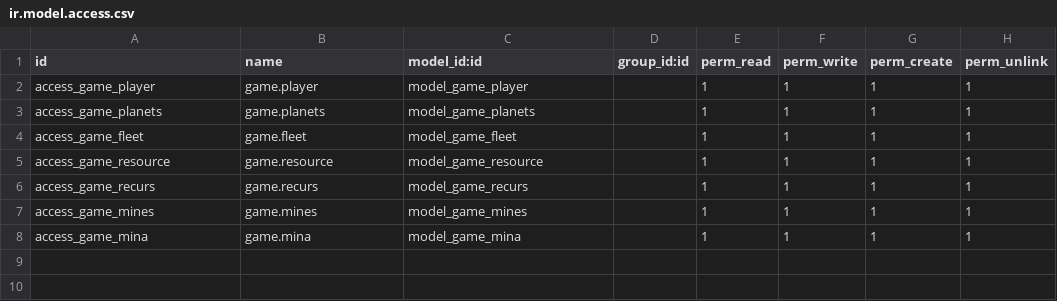
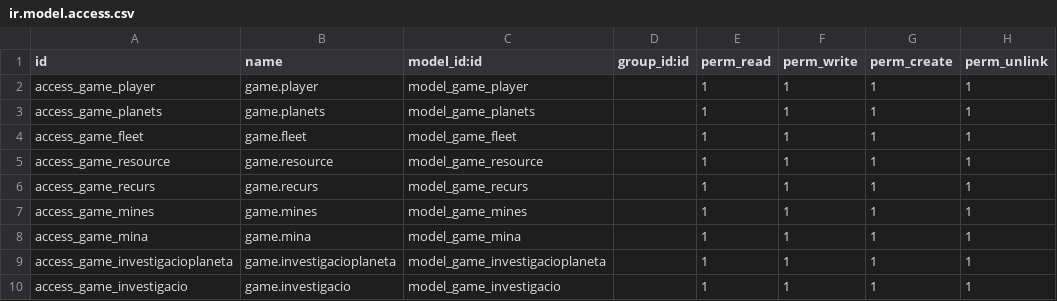
Before and after one commit to lechugita13/OdooBo, a CSV file: game/security/ir.model.access.csv, drawn as a sheet; the diff names each change by its address in the sheet, - before the commit and + after, or states it on an @@ line.

```diff
--- a/game/security/ir.model.access.csv
+++ b/game/security/ir.model.access.csv
+row 9: access_game_investigacioplaneta | game.investigacioplaneta | model_game_investigacioplaneta |  | 1 | 1 | 1 | 1
+row 10: access_game_investigacio | game.investigacio | model_game_investigacio |  | 1 | 1 | 1 | 1
```
Also changed, not shown: 2 other files.
